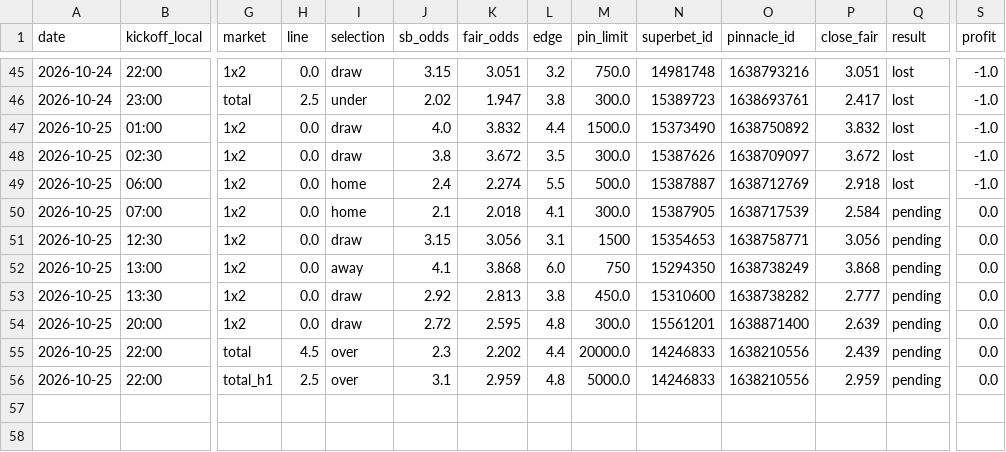
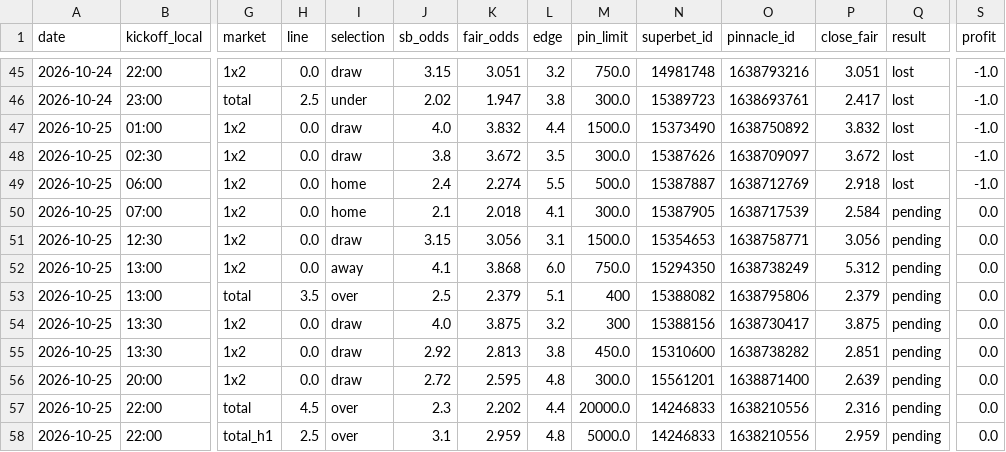
Before and after one commit to andrei0182/bet, a CSV file: data/value_bets.csv, drawn as a sheet; only a part is shown, gaps mark what is left out; addresses are those after the commit; rows hold the shown columns only; the diff names each change by its address in the sheet, - before the commit and + after, or states it on an @@ line.

```diff
--- a/data/value_bets.csv
+++ b/data/value_bets.csv
-M51 (pin_limit): 1500
+M51 (pin_limit): 1500.0
-M52 (pin_limit): 750
+M52 (pin_limit): 750.0
-P52 (close_fair): 3.868
+P52 (close_fair): 5.312
+row 53: 2026-10-25 | 13:00 | total | 3.5 | over | 2.5 | 2.379 | 5.1 | 400 | 15388082 | 1638795806 | 2.379 | pending | 0.0
+row 54: 2026-10-25 | 13:30 | 1x2 | 0.0 | draw | 4.0 | 3.875 | 3.2 | 300 | 15388156 | 1638730417 | 3.875 | pending | 0.0
-P55 (close_fair): 2.777
+P55 (close_fair): 2.851
-P57 (close_fair): 2.439
+P57 (close_fair): 2.316
```
